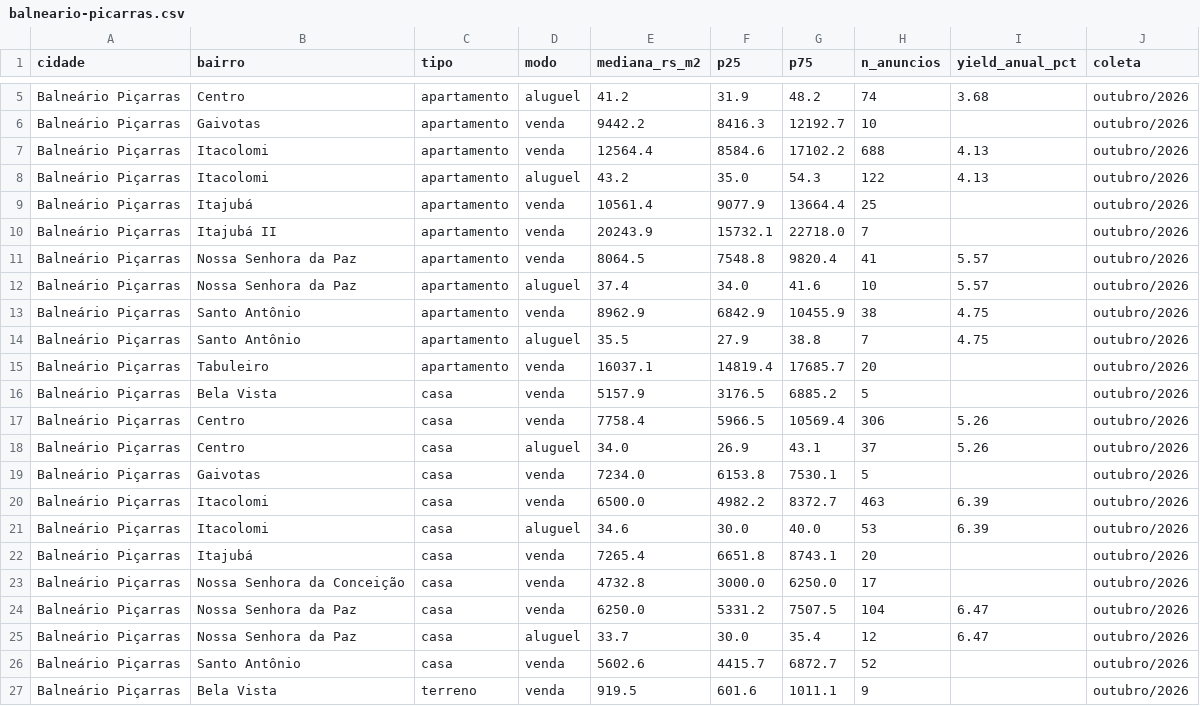
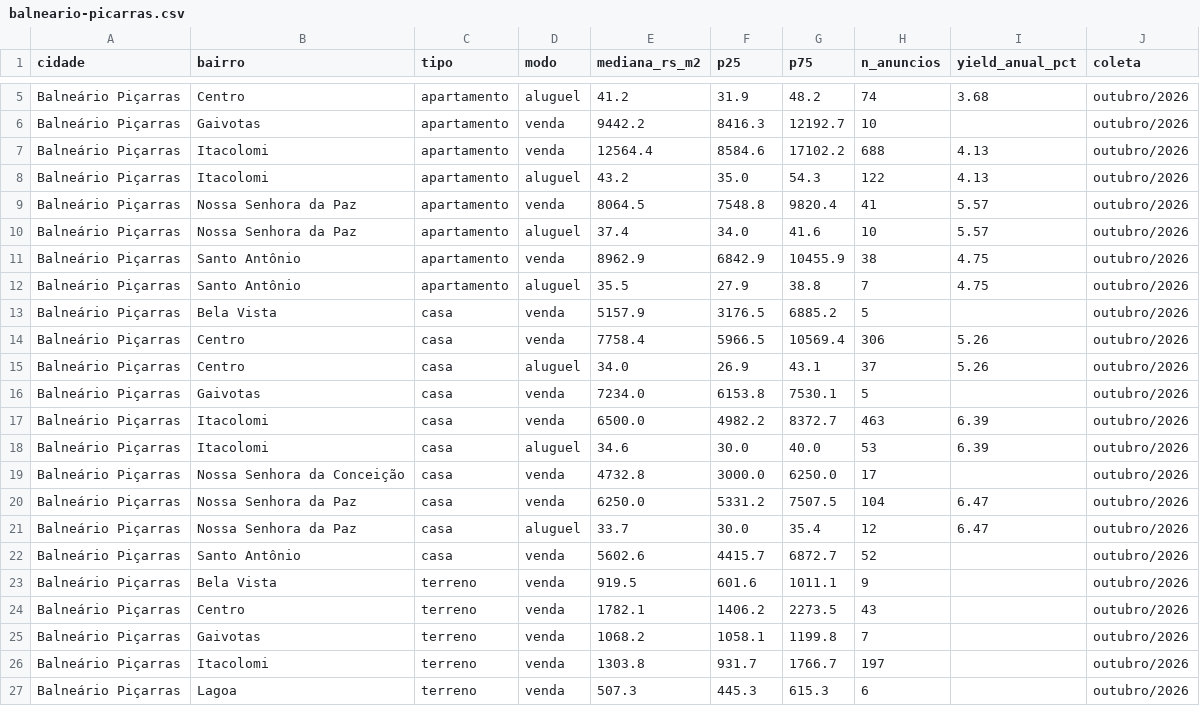
Before and after one commit to minutojaragua/corrida-dos-bairros-dados, a CSV file: dados/mensal/2026-10/balneario-picarras.csv, drawn as a sheet; only a part is shown, gaps mark what is left out; the shorter side is filled out with more unchanged rows; the diff names each change by its address in the sheet, - before the commit and + after, or states it on an @@ line.

```diff
--- a/dados/mensal/2026-10/balneario-picarras.csv
+++ b/dados/mensal/2026-10/balneario-picarras.csv
-row 9: Balneário Piçarras | Itajubá | apartamento | venda | 10561.4 | 9077.9 | 13664.4 | 25 |  | outubro/2026
-row 10: Balneário Piçarras | Itajubá II | apartamento | venda | 20243.9 | 15732.1 | 22718.0 | 7 |  | outubro/2026
-row 15: Balneário Piçarras | Tabuleiro | apartamento | venda | 16037.1 | 14819.4 | 17685.7 | 20 |  | outubro/2026
-row 22: Balneário Piçarras | Itajubá | casa | venda | 7265.4 | 6651.8 | 8743.1 | 20 |  | outubro/2026
```
Also changed, not shown: dados/mensal/2026-10/florianopolis.csv, dados/mensal/2026-10/fortaleza.csv, 12 other files.
